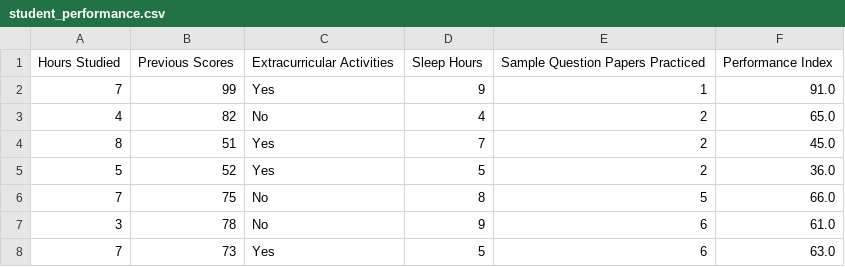
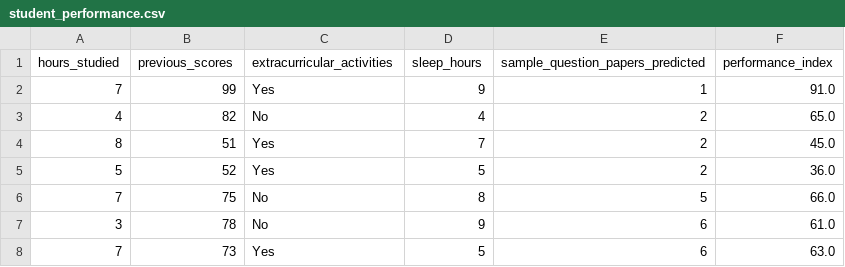
Before and after one commit to troublegale/ITMO-AI-Systems, a CSV file: Lab 3/ai-systems-lab3/resources/student_performance.csv, drawn as a sheet; only a part is shown; removed rows and columns are numbered as before the commit, all else as after; the diff names each change by its address in the sheet, - before the commit and + after, or states it on an @@ line.

```diff
--- a/Lab 3/ai-systems-lab3/resources/student_performance.csv
+++ b/Lab 3/ai-systems-lab3/resources/student_performance.csv
-row 1: Hours Studied | Previous Scores | Extracurricular Activities | Sleep Hours | Sample Question Papers Practiced | Performance Index
+row 1: hours_studied | previous_scores | extracurricular_activities | sleep_hours | sample_question_papers_predicted | performance_index
```
Also changed, not shown: 3 other files.
